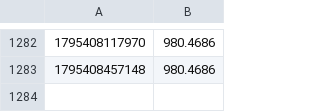
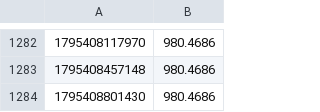
Before and after one commit to palcikia-crypto/omnos-hub, a CSV file: aegis-lab/results/equity.csv, drawn as a sheet; only a part is shown, gaps mark what is left out.

Commit message:
aegis: worker cycle update

```diff
--- a/aegis-lab/results/equity.csv
+++ b/aegis-lab/results/equity.csv
@@ -1283 +1283,2 @@
 1795408457148,980.4686
+1795408801430,980.4686
```
Also changed, not shown: aegis-lab/results/lab/paper_equity.csv, 11 other files.
